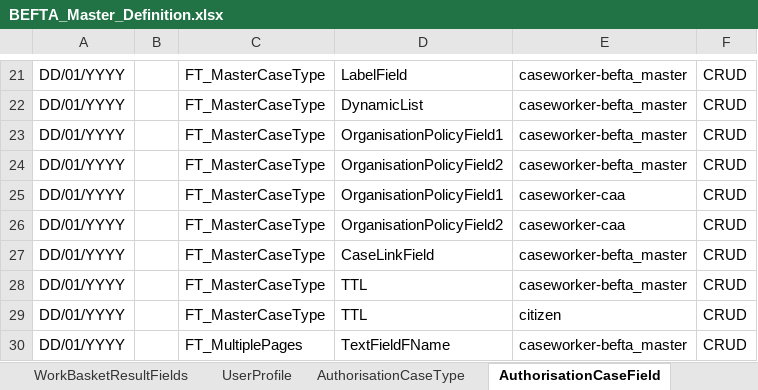
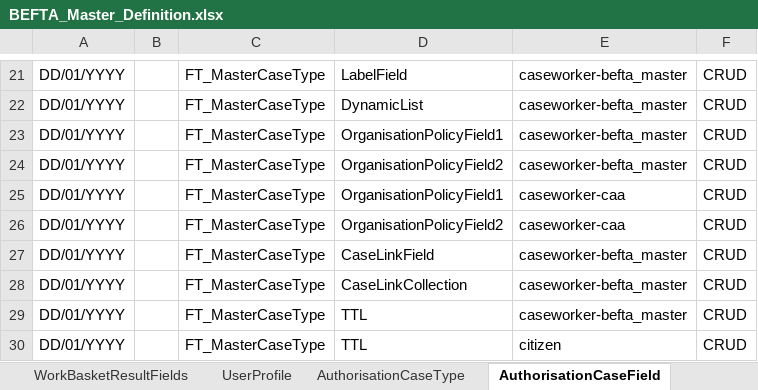
Before and after one commit to hmcts/ccd-test-definitions, an Excel workbook: src/main/resources/uk/gov/hmcts/ccd/test_definitions/excel/BEFTA_Master_Definition.xlsx, sheet AuthorisationCaseField, drawn as a sheet; only a part is shown, gaps mark what is left out; the shorter side is filled out with more unchanged rows; values as stored, in another font and other column widths than the file's, no borders; table styles not drawn; the diff names each change by its address in the sheet, - before the commit and + after, or states it on an @@ line.

```diff
--- a/src/main/resources/uk/gov/hmcts/ccd/test_definitions/excel/BEFTA_Master_Definition.xlsx (sheet AuthorisationCaseField)
+++ b/src/main/resources/uk/gov/hmcts/ccd/test_definitions/excel/BEFTA_Master_Definition.xlsx (sheet AuthorisationCaseField)
+row 28: DD/01/YYYY |  | FT_MasterCaseType | CaseLinkCollection | caseworker-befta_master | CRUD
```
Also changed, not shown: sheet CaseField, 2 other files.
